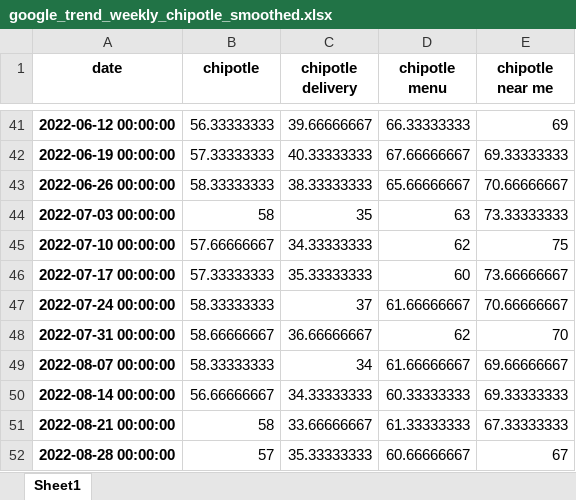
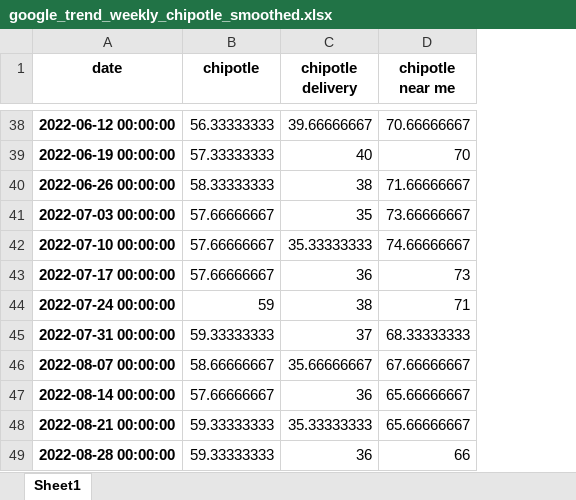
Before and after one commit to MathisGrandjean/Dashboard_Chipotle, an Excel workbook: data/google_trend_weekly_chipotle_smoothed.xlsx, sheet Sheet1, drawn as a sheet; only a part is shown, gaps mark what is left out; values as stored, in another font and other column widths than the file's, no borders; removed rows and columns are numbered as before the commit, all else as after; the diff covers the shown part only; the diff names each change by its address in the sheet, - before the commit and + after, or states it on an @@ line.

```diff
--- a/data/google_trend_weekly_chipotle_smoothed.xlsx (sheet Sheet1)
+++ b/data/google_trend_weekly_chipotle_smoothed.xlsx (sheet Sheet1)
-column D (chipotle menu), rows 41-52: 66.33333333 | 67.66666667 | 65.66666667 | 63 | 62 | 60 | 61.66666667 | 62 | 61.66666667 | 60.33333333 | 61.33333333 | 60.66666667
-D38 (chipotle near me): 69
+D38 (chipotle near me): 70.66666667
-C39 (chipotle delivery): 40.33333333
+C39 (chipotle delivery): 40
-D39 (chipotle near me): 69.33333333
+D39 (chipotle near me): 70
-C40 (chipotle delivery): 38.33333333
+C40 (chipotle delivery): 38
-D40 (chipotle near me): 70.66666667
+D40 (chipotle near me): 71.66666667
-B41 (chipotle): 58
+B41 (chipotle): 57.66666667
-D41 (chipotle near me): 73.33333333
+D41 (chipotle near me): 73.66666667
-C42 (chipotle delivery): 34.33333333
+C42 (chipotle delivery): 35.33333333
-D42 (chipotle near me): 75
+D42 (chipotle near me): 74.66666667
-B43 (chipotle): 57.33333333
+B43 (chipotle): 57.66666667
-C43 (chipotle delivery): 35.33333333
+C43 (chipotle delivery): 36
-D43 (chipotle near me): 73.66666667
+D43 (chipotle near me): 73
-B44 (chipotle): 58.33333333
+B44 (chipotle): 59
-C44 (chipotle delivery): 37
+C44 (chipotle delivery): 38
-D44 (chipotle near me): 70.66666667
+D44 (chipotle near me): 71
-B45 (chipotle): 58.66666667
+B45 (chipotle): 59.33333333
-C45 (chipotle delivery): 36.66666667
+C45 (chipotle delivery): 37
-D45 (chipotle near me): 70
+D45 (chipotle near me): 68.33333333
-B46 (chipotle): 58.33333333
+B46 (chipotle): 58.66666667
-C46 (chipotle delivery): 34
+C46 (chipotle delivery): 35.66666667
-D46 (chipotle near me): 69.66666667
+D46 (chipotle near me): 67.66666667
-B47 (chipotle): 56.66666667
+B47 (chipotle): 57.66666667
-C47 (chipotle delivery): 34.33333333
+C47 (chipotle delivery): 36
-D47 (chipotle near me): 69.33333333
+D47 (chipotle near me): 65.66666667
-B48 (chipotle): 58
+B48 (chipotle): 59.33333333
-C48 (chipotle delivery): 33.66666667
+C48 (chipotle delivery): 35.33333333
-D48 (chipotle near me): 67.33333333
+D48 (chipotle near me): 65.66666667
-B49 (chipotle): 57
+B49 (chipotle): 59.33333333
-C49 (chipotle delivery): 35.33333333
+C49 (chipotle delivery): 36
-D49 (chipotle near me): 67
+D49 (chipotle near me): 66
```
Also changed, not shown: 3 added rows, 3 removed rows and 663 edited cells elsewhere in this sheet, data/Chipotle_jobs_all.xlsx, data/chipotle_sec_key_metrics.xlsx, 1 other file.
